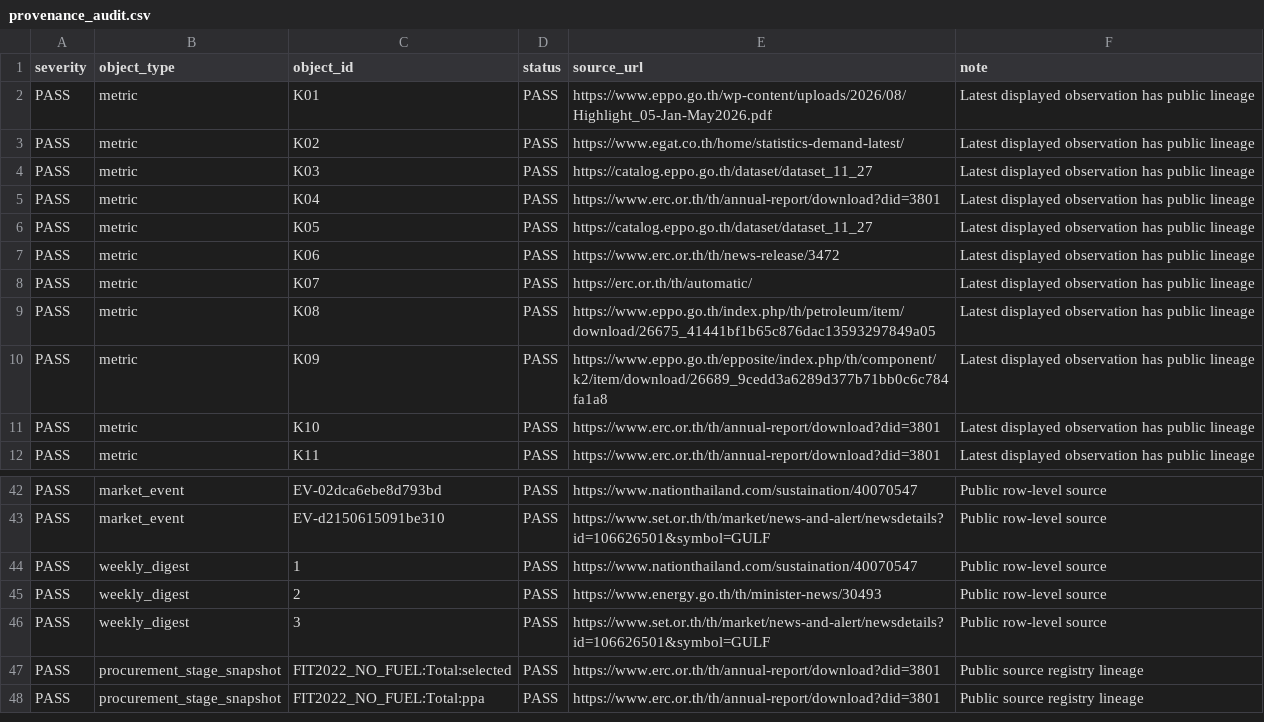
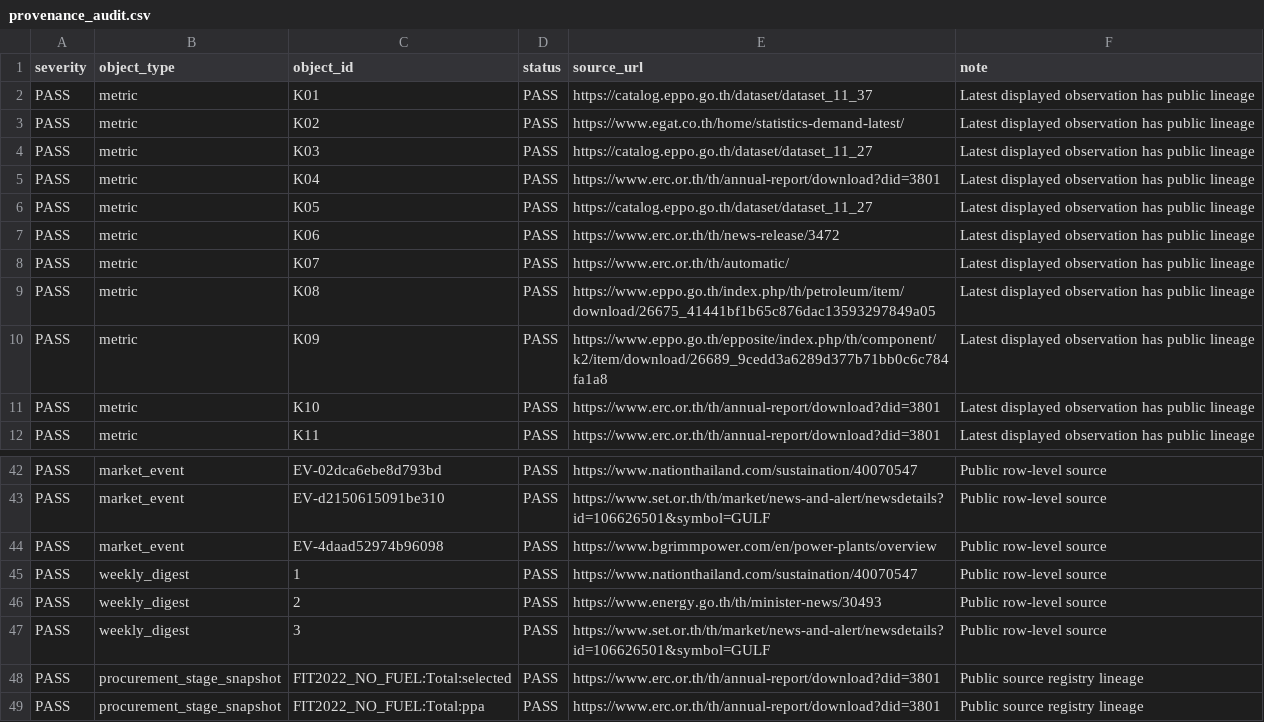
Before and after one commit to lenaumphprn/thailand-power-dashboard, a CSV file: data/provenance_audit.csv, drawn as a sheet; only a part is shown, gaps mark what is left out.

```diff
--- a/data/provenance_audit.csv
+++ b/data/provenance_audit.csv
@@ -1,3 +1,3 @@
 severity,object_type,object_id,status,source_url,note
-PASS,metric,K01,PASS,https://www.eppo.go.th/wp-content/uploads/2026/08/Highlight_05-Jan-May2026.pdf,Latest displayed observation has public lineage
+PASS,metric,K01,PASS,https://catalog.eppo.go.th/dataset/dataset_11_37,Latest displayed observation has public lineage
 PASS,metric,K02,PASS,https://www.egat.co.th/home/statistics-demand-latest/,Latest displayed observation has public lineage
@@ -7,3 +7,3 @@ PASS,metric,K05,PASS,https://catalog.eppo.go.th/dataset/dataset_11_27,Latest dis
 PASS,metric,K06,PASS,https://www.erc.or.th/th/news-release/3472,Latest displayed observation has public lineage
-PASS,metric,K07,PASS,https://erc.or.th/th/automatic/,Latest displayed observation has public lineage
+PASS,metric,K07,PASS,https://www.erc.or.th/th/automatic/,Latest displayed observation has public lineage
 PASS,metric,K08,PASS,https://www.eppo.go.th/index.php/th/petroleum/item/download/26675_41441bf1b65c876dac13593297849a05,Latest displayed observation has public lineage
@@ -43,2 +43,3 @@ PASS,market_event,EV-02dca6ebe8d793bd,PASS,https://www.nationthailand.com/sustai
 PASS,market_event,EV-d2150615091be310,PASS,https://www.set.or.th/th/market/news-and-alert/newsdetails?id=106626501&symbol=GULF,Public row-level source
+PASS,market_event,EV-4daad52974b96098,PASS,https://www.bgrimmpower.com/en/power-plants/overview,Public row-level source
 PASS,weekly_digest,1,PASS,https://www.nationthailand.com/sustaination/40070547,Public row-level source
```
Also changed, not shown: 5 other files.
